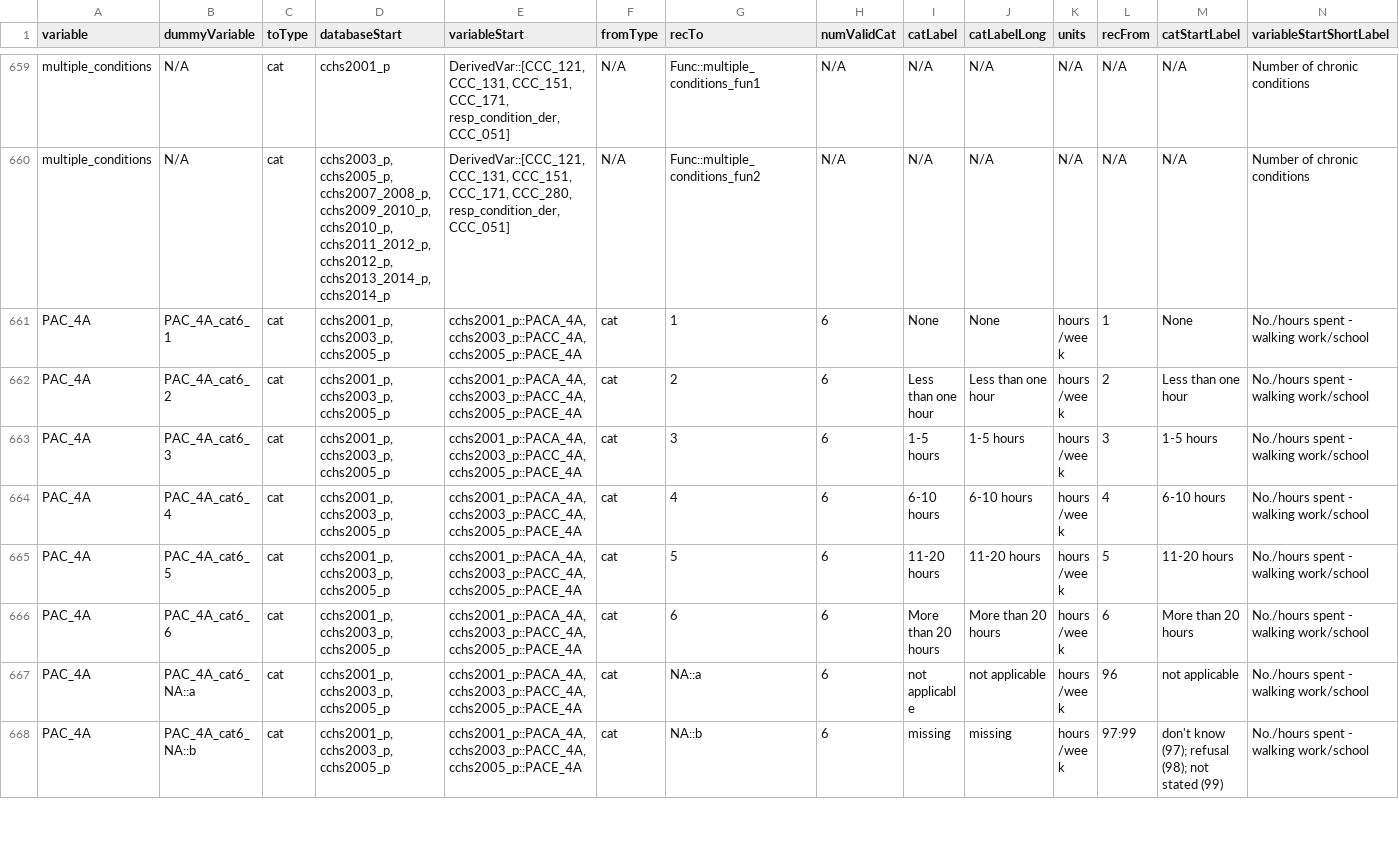
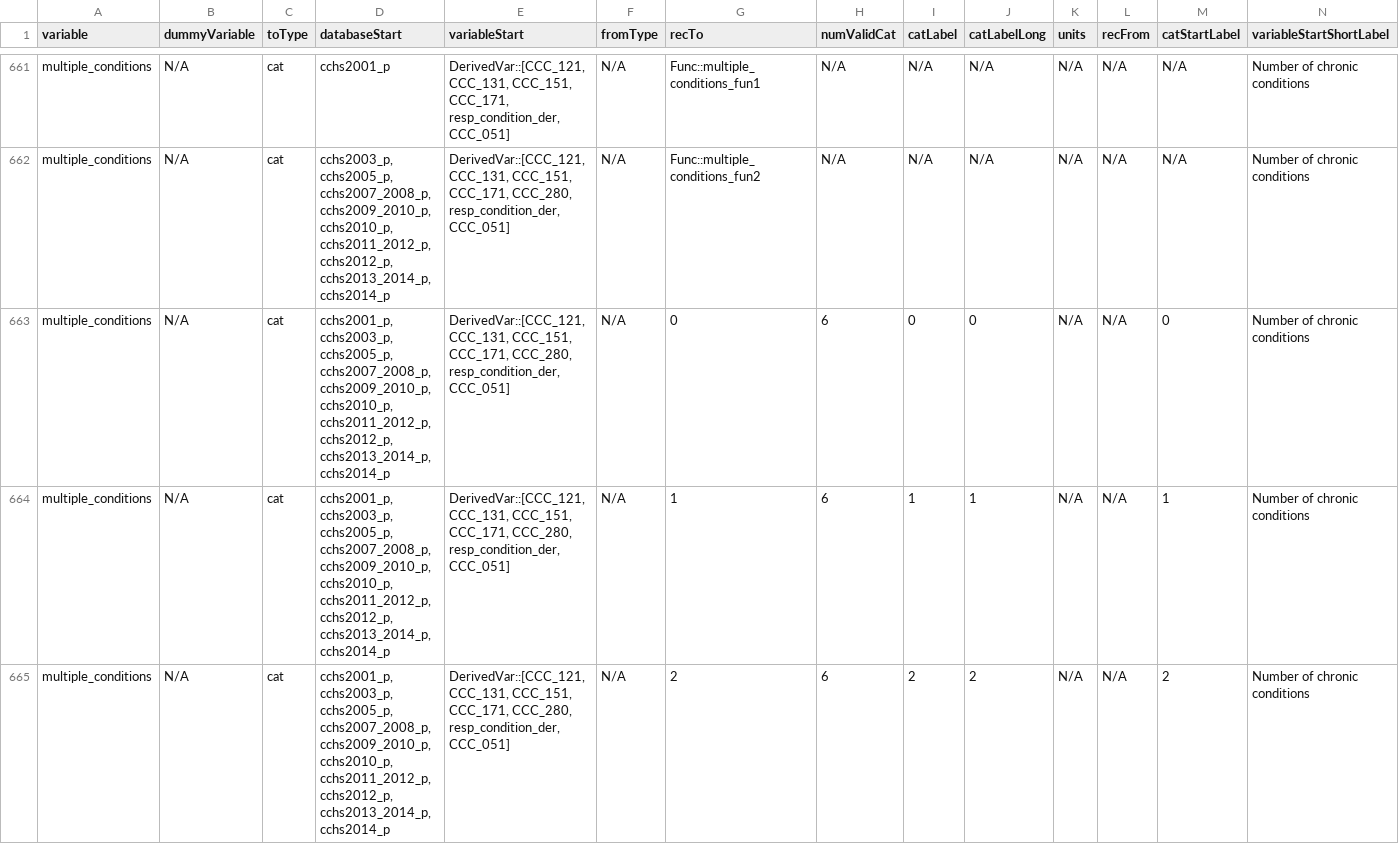
Before and after one commit to Big-Life-Lab/cchsflow, a CSV file: inst/extdata/variable_details.csv, drawn as a sheet; only a part is shown, gaps mark what is left out; the shorter side is filled out with more unchanged rows; rows hold the shown columns only; the diff covers the shown part only; the diff names each change by its address in the sheet, - before the commit and + after, or states it on an @@ line.

Commit message:
[Feature] add cat labels for categorical derived variables

```diff
--- a/inst/extdata/variable_details.csv
+++ b/inst/extdata/variable_details.csv
+row 663: multiple_conditions | N/A | cat | cchs2001_p, cchs2003_p, cchs2005_p, cchs2007_2008_p, cchs2009_2010_p, cchs2010_p, cchs2011_2012_p, cchs2012_p, cchs2013_2014_p, cchs2014_p | DerivedVar::[CCC_121, CCC_131, CCC_151, CCC_171, CCC_280, resp_condition_der, CCC_051] | N/A | 0 | 6 | 0 | 0 | N/A | N/A | 0 | Number of chronic conditions
+row 664: multiple_conditions | N/A | cat | cchs2001_p, cchs2003_p, cchs2005_p, cchs2007_2008_p, cchs2009_2010_p, cchs2010_p, cchs2011_2012_p, cchs2012_p, cchs2013_2014_p, cchs2014_p | DerivedVar::[CCC_121, CCC_131, CCC_151, CCC_171, CCC_280, resp_condition_der, CCC_051] | N/A | 1 | 6 | 1 | 1 | N/A | N/A | 1 | Number of chronic conditions
+row 665: multiple_conditions | N/A | cat | cchs2001_p, cchs2003_p, cchs2005_p, cchs2007_2008_p, cchs2009_2010_p, cchs2010_p, cchs2011_2012_p, cchs2012_p, cchs2013_2014_p, cchs2014_p | DerivedVar::[CCC_121, CCC_131, CCC_151, CCC_171, CCC_280, resp_condition_der, CCC_051] | N/A | 2 | 6 | 2 | 2 | N/A | N/A | 2 | Number of chronic conditions
```
Also changed, not shown: 5 added rows and 4 edited cells elsewhere in this file, 1 other file.
